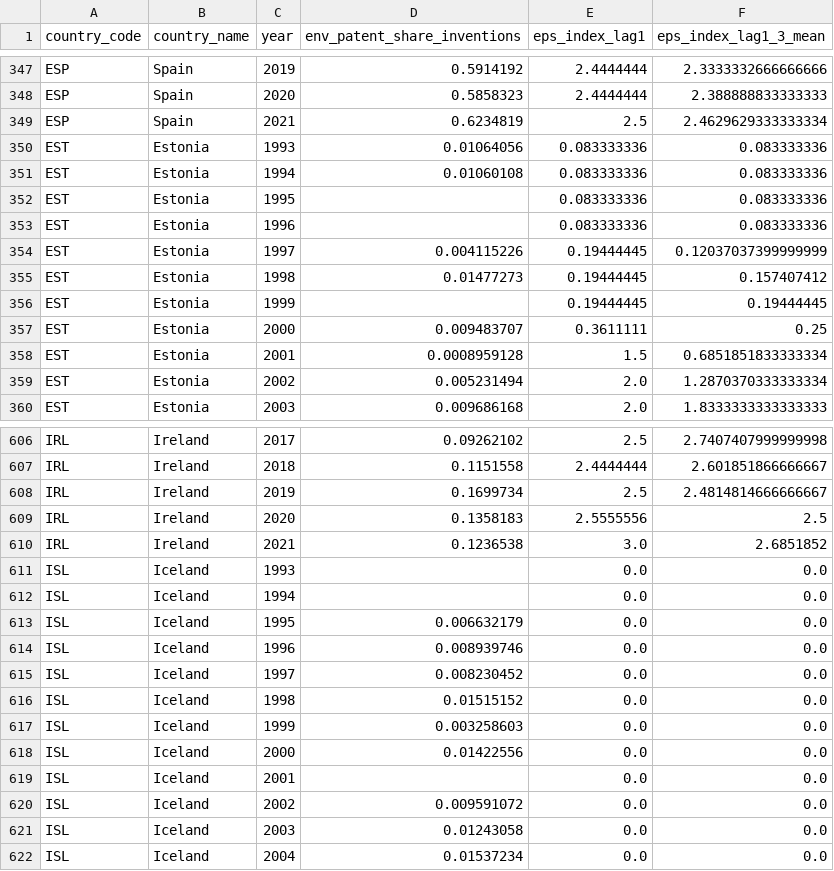
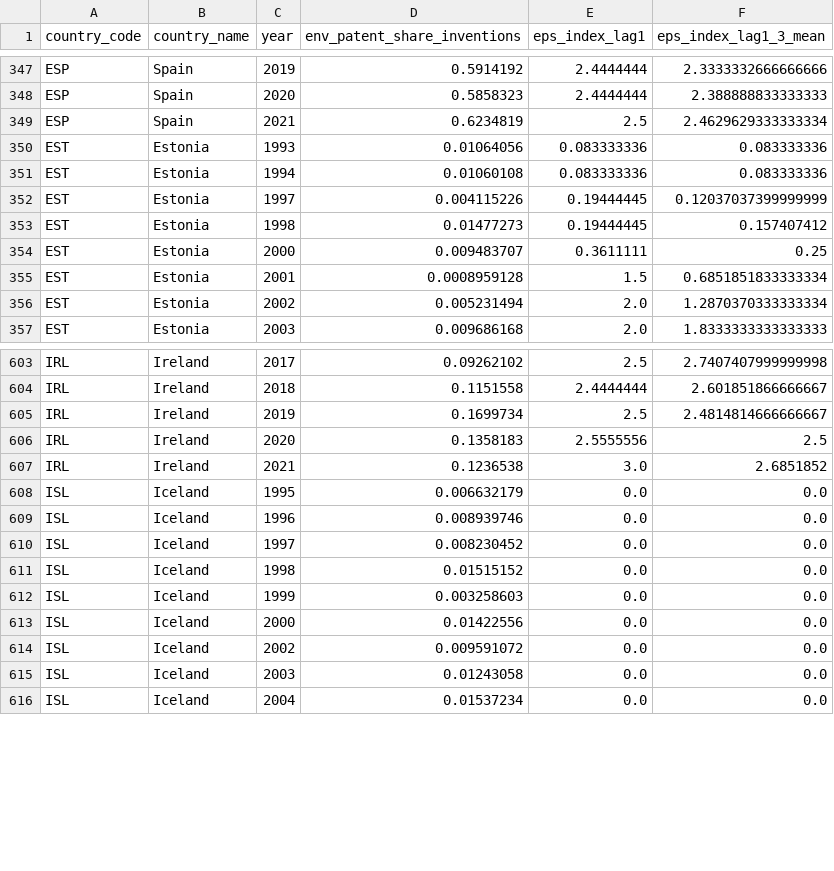
Before and after one commit to songjie1025/env-innovation-prediction, a CSV file: 2_data/processed/model_panels/model_panel_subc_no_imputation.csv, drawn as a sheet; only a part is shown, gaps mark what is left out; the diff names each change by its address in the sheet, - before the commit and + after, or states it on an @@ line.

Commit message:
Complete data cleaning v2 panels

```diff
--- a/2_data/processed/model_panels/model_panel_subc_no_imputation.csv
+++ b/2_data/processed/model_panels/model_panel_subc_no_imputation.csv
-row 352: EST | Estonia | 1995 |  | 0.083333336 | 0.083333336
-row 353: EST | Estonia | 1996 |  | 0.083333336 | 0.083333336
-row 356: EST | Estonia | 1999 |  | 0.19444445 | 0.19444445
-row 611: ISL | Iceland | 1993 |  | 0.0 | 0.0
-row 612: ISL | Iceland | 1994 |  | 0.0 | 0.0
-row 619: ISL | Iceland | 2001 |  | 0.0 | 0.0
```
Also changed, not shown: 48 other files.
